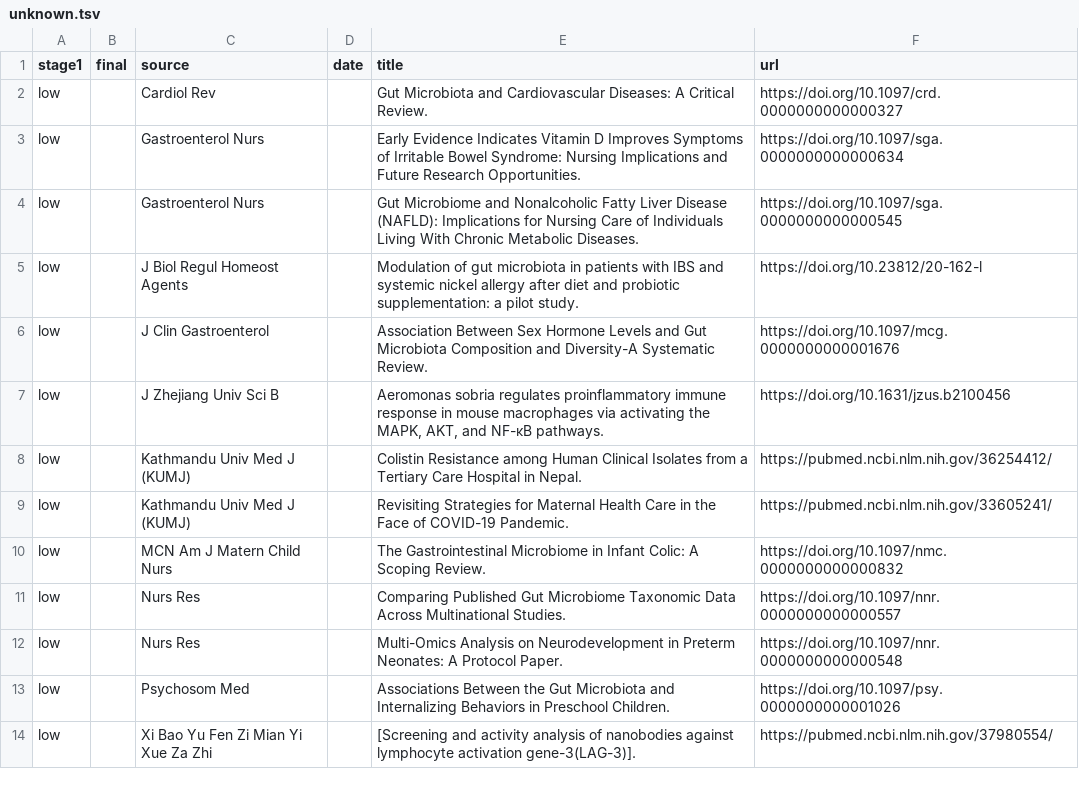
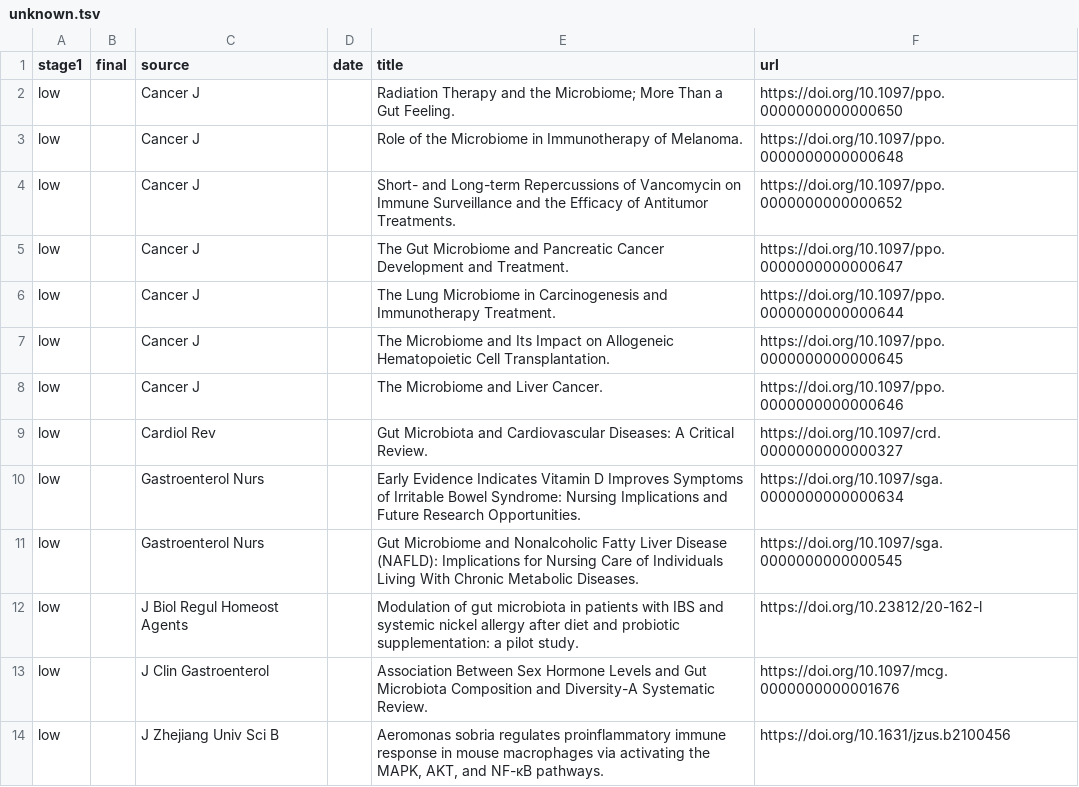
Before and after one commit to marveloushaotian/trawl, a TSV file: data/archive/screened/unknown.tsv, drawn as a sheet; only a part is shown; the shorter side is filled out with more unchanged rows; the diff names each change by its address in the sheet, - before the commit and + after, or states it on an @@ line.

Commit message:
trawl archive: 2023-03

```diff
--- a/data/archive/screened/unknown.tsv
+++ b/data/archive/screened/unknown.tsv
+row 2: low |  | Cancer J |  | Radiation Therapy and the Microbiome; More Than a Gut Feeling. | https://doi.org/10.1097/ppo.0000000000000650
+row 3: low |  | Cancer J |  | Role of the Microbiome in Immunotherapy of Melanoma. | https://doi.org/10.1097/ppo.0000000000000648
+row 4: low |  | Cancer J |  | Short- and Long-term Repercussions of Vancomycin on Immune Surveillance and the Efficacy of Antitumor Treatments. | https://doi.org/10.1097/ppo.0000000000000652
+row 5: low |  | Cancer J |  | The Gut Microbiome and Pancreatic Cancer Development and Treatment. | https://doi.org/10.1097/ppo.0000000000000647
+row 6: low |  | Cancer J |  | The Lung Microbiome in Carcinogenesis and Immunotherapy Treatment. | https://doi.org/10.1097/ppo.0000000000000644
+row 7: low |  | Cancer J |  | The Microbiome and Its Impact on Allogeneic Hematopoietic Cell Transplantation. | https://doi.org/10.1097/ppo.0000000000000645
+row 8: low |  | Cancer J |  | The Microbiome and Liver Cancer. | https://doi.org/10.1097/ppo.0000000000000646
```
Also changed, not shown: 4 other files.
